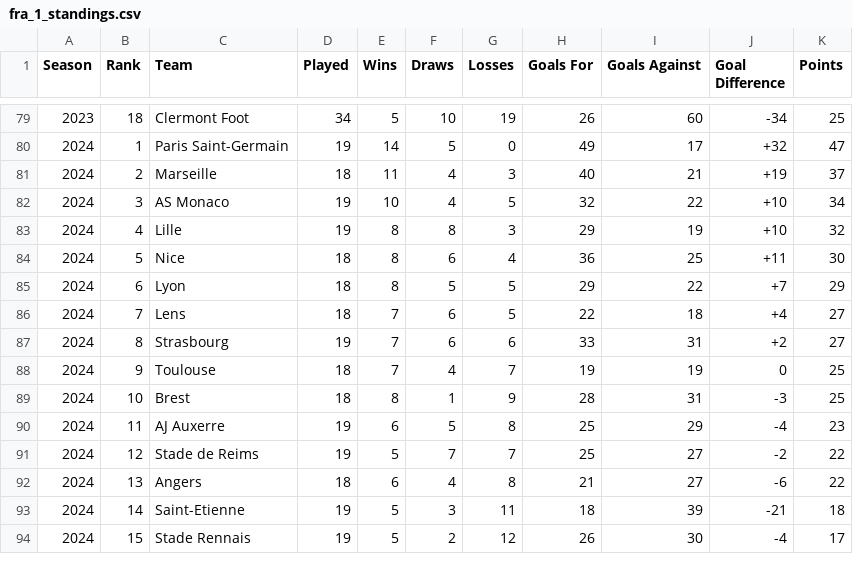
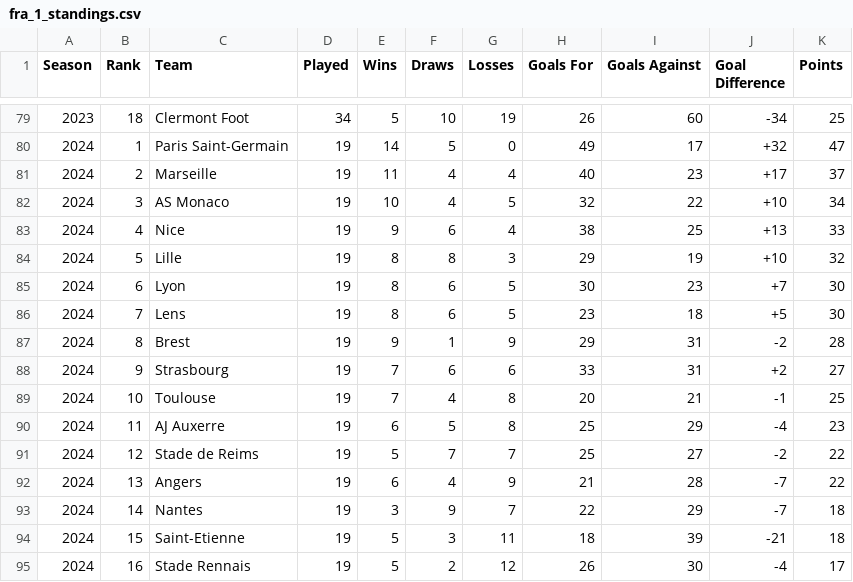
Before and after one commit to antothl/Projet_Dalas, a CSV file: fra_1_standings.csv, drawn as a sheet; only a part is shown, gaps mark what is left out; the diff covers the shown part only.

```diff
--- a/fra_1_standings.csv
+++ b/fra_1_standings.csv
@@ -80,15 +80,16 @@ Season,Rank,Team,Played,Wins,Draws,Losses,Goals For,Goals Against,Goal Differenc
 2024,1,Paris Saint-Germain,19,14,5,0,49,17,+32,47
-2024,2,Marseille,18,11,4,3,40,21,+19,37
+2024,2,Marseille,19,11,4,4,40,23,+17,37
 2024,3,AS Monaco,19,10,4,5,32,22,+10,34
-2024,4,Lille,19,8,8,3,29,19,+10,32
-2024,5,Nice,18,8,6,4,36,25,+11,30
-2024,6,Lyon,18,8,5,5,29,22,+7,29
-2024,7,Lens,18,7,6,5,22,18,+4,27
-2024,8,Strasbourg,19,7,6,6,33,31,+2,27
-2024,9,Toulouse,18,7,4,7,19,19,0,25
-2024,10,Brest,18,8,1,9,28,31,-3,25
+2024,4,Nice,19,9,6,4,38,25,+13,33
+2024,5,Lille,19,8,8,3,29,19,+10,32
+2024,6,Lyon,19,8,6,5,30,23,+7,30
+2024,7,Lens,19,8,6,5,23,18,+5,30
+2024,8,Brest,19,9,1,9,29,31,-2,28
+2024,9,Strasbourg,19,7,6,6,33,31,+2,27
+2024,10,Toulouse,19,7,4,8,20,21,-1,25
 2024,11,AJ Auxerre,19,6,5,8,25,29,-4,23
 2024,12,Stade de Reims,19,5,7,7,25,27,-2,22
-2024,13,Angers,18,6,4,8,21,27,-6,22
-2024,14,Saint-Etienne,19,5,3,11,18,39,-21,18
-2024,15,Stade Rennais,19,5,2,12,26,30,-4,17
+2024,13,Angers,19,6,4,9,21,28,-7,22
+2024,14,Nantes,19,3,9,7,22,29,-7,18
+2024,15,Saint-Etienne,19,5,3,11,18,39,-21,18
+2024,16,Stade Rennais,19,5,2,12,26,30,-4,17
```
Also changed, not shown: 1 added row, 2 removed rows and 5 edited cells elsewhere in this file, ENG_1_standings.csv, esp_1_standings.csv, 6 other files.
